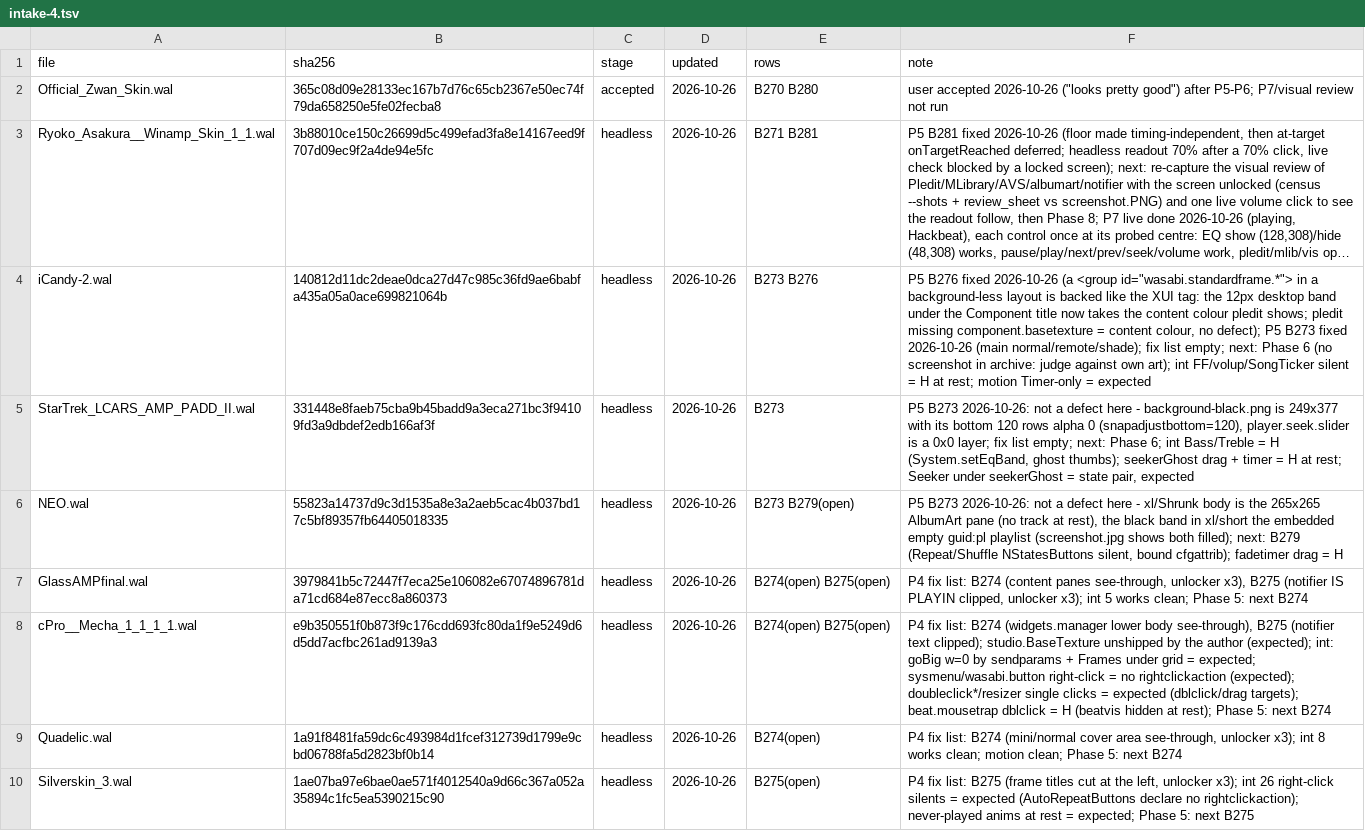
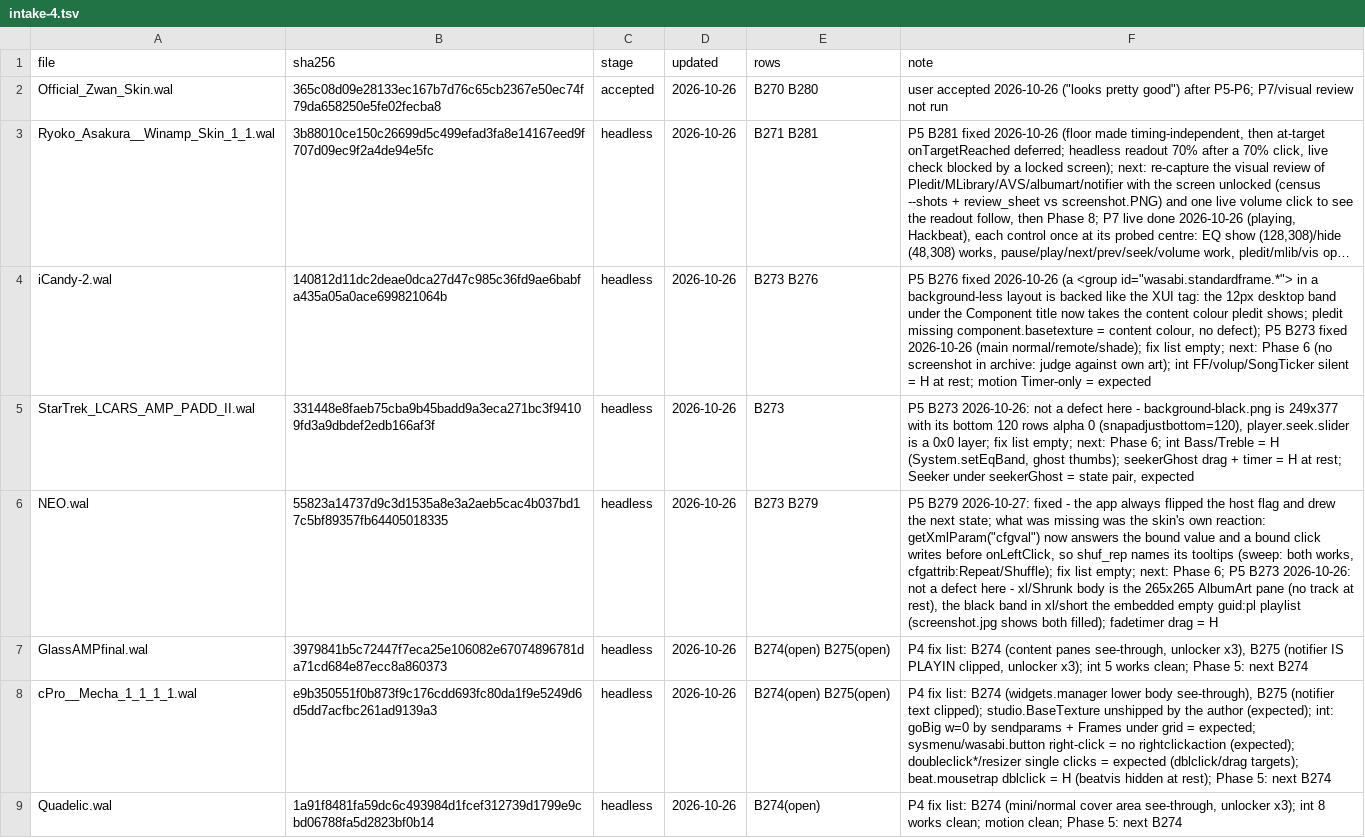
Before and after one commit to ad-repo/nullplayer, a TSV file: docs/winamp-modern/intakes/intake-4.tsv, drawn as a sheet; only a part is shown; the shorter side is filled out with more unchanged rows; long unchanged cells end in …; the diff names each change by its address in the sheet, - before the commit and + after, or states it on an @@ line.

```diff
--- a/docs/winamp-modern/intakes/intake-4.tsv
+++ b/docs/winamp-modern/intakes/intake-4.tsv
-E6 (rows): B273 B279(open)
+E6 (rows): B273 B279
-F6 (note): P5 B273 2026-10-26: not a defect here - xl/Shrunk body is the 265x265 AlbumArt pane (no track at rest), the black band in xl/short the embedded empty guid:pl playlist (screenshot.jpg shows both filled); next: B279 (Repeat/Shuffle NStatesButtons silent, bound cfgattrib); fadetimer drag…
+F6 (note): P5 B279 2026-10-27: fixed - the app always flipped the host flag and drew the next state; what was missing was the skin's own reaction: getXmlParam("cfgval") now answers the bound value and a bound click writes before onLeftClick, so shuf_rep names its tooltips (sweep: both works, cfgattrib:Repeat/Shuffle); fix list empty; next: Phase 6; P5 B273 2026-10-26: not a defect here - xl/Shrunk body is the 265x265 AlbumArt pane (no track at rest), the black band in xl/short the embedded empty guid:pl playlist (screenshot.jpg shows both filled); fadetimer drag…
```
Also changed, not shown: 11 other files.
